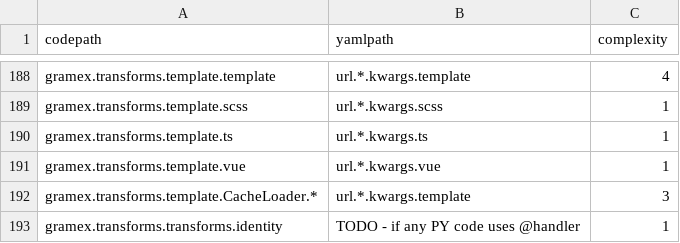
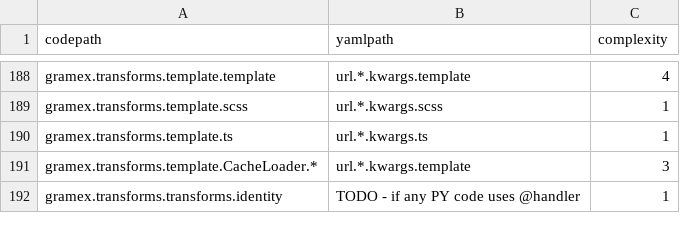
Before and after one commit to gramener/gramex, a CSV file: gramex/gramexsize.csv, drawn as a sheet; only a part is shown, gaps mark what is left out.

```diff
--- a/gramex/gramexsize.csv
+++ b/gramex/gramexsize.csv
@@ -190,3 +190,2 @@ gramex.transforms.template.scss,url.*.kwargs.scss,1
 gramex.transforms.template.ts,url.*.kwargs.ts,1
-gramex.transforms.template.vue,url.*.kwargs.vue,1
 gramex.transforms.template.CacheLoader.*,url.*.kwargs.template,3
```
Also changed, not shown: 21 other files.
